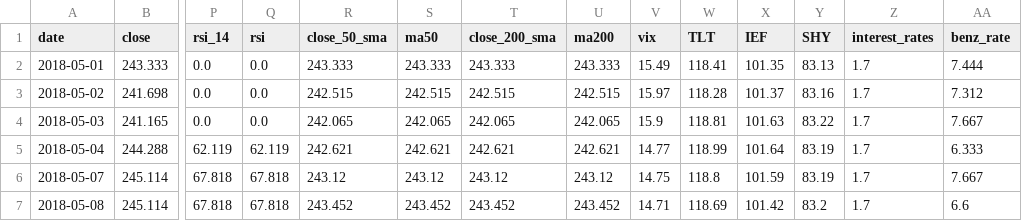
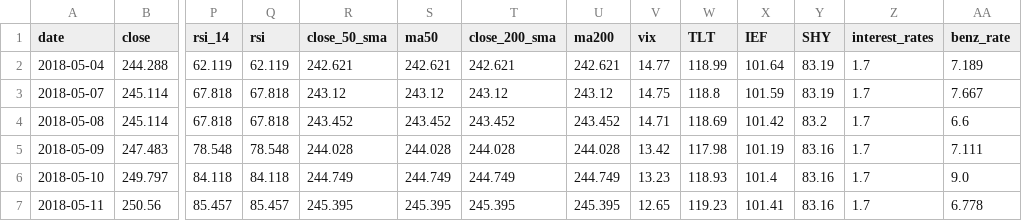
Before and after one commit to yaoyzz/Finance-LLM, a CSV file: data/cleaned_data.csv, drawn as a sheet; only a part is shown, gaps mark what is left out; the shorter side is filled out with more unchanged rows; removed rows and columns are numbered as before the commit, all else as after; rows hold the shown columns only; the diff names each change by its address in the sheet, - before the commit and + after, or states it on an @@ line.

Commit message:
update merger and clean_data

```diff
--- a/data/cleaned_data.csv
+++ b/data/cleaned_data.csv
-row 2: 2018-05-01 | 243.333 | 0.0 | 0.0 | 243.333 | 243.333 | 243.333 | 243.333 | 15.49 | 118.41 | 101.35 | 83.13 | 1.7 | 7.444
-row 3: 2018-05-02 | 241.698 | 0.0 | 0.0 | 242.515 | 242.515 | 242.515 | 242.515 | 15.97 | 118.28 | 101.37 | 83.16 | 1.7 | 7.312
-row 4: 2018-05-03 | 241.165 | 0.0 | 0.0 | 242.065 | 242.065 | 242.065 | 242.065 | 15.9 | 118.81 | 101.63 | 83.22 | 1.7 | 7.667
-AA2 (benz_rate): 6.333
+AA2 (benz_rate): 7.189
```
Also changed, not shown: 3 other files.
